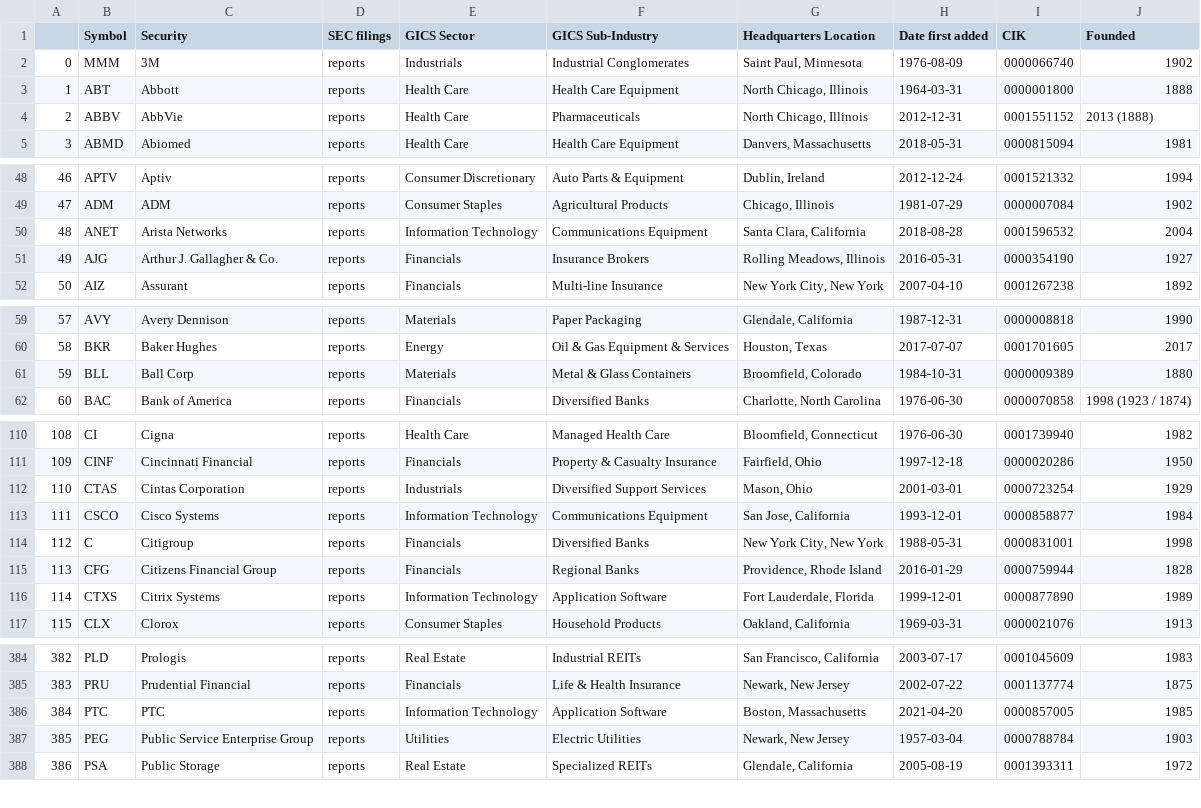
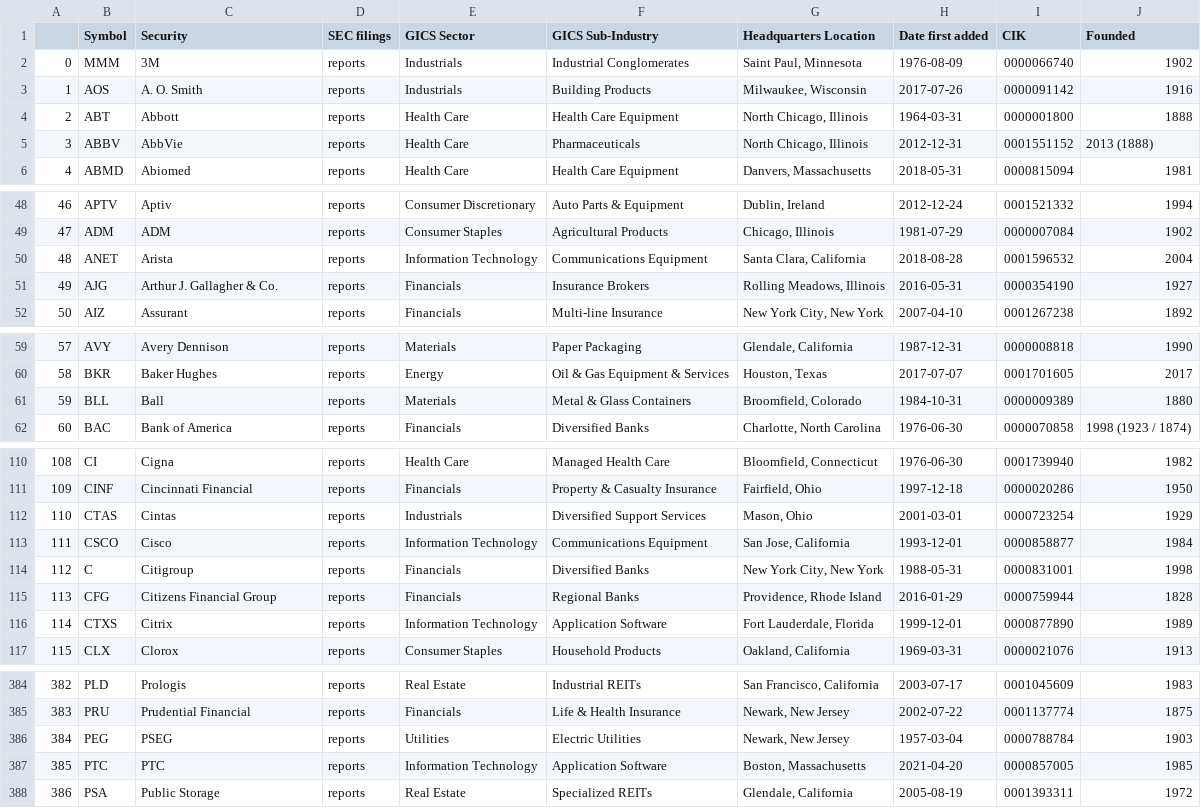
Before and after one commit to vvelicu/s-p500, a CSV file: data/SP500_Components.csv, drawn as a sheet; only a part is shown, gaps mark what is left out; removed rows and columns are numbered as before the commit, all else as after; the diff covers the shown part only; the diff names each change by its address in the sheet, - before the commit and + after, or states it on an @@ line.

```diff
--- a/data/SP500_Components.csv
+++ b/data/SP500_Components.csv
@@ row 44 moved to row 3: 1 @@
@@ column A renumbered between rows 4 and 387 @@
-C50 (Security): Arista Networks
+C50 (Security): Arista
-C61 (Security): Ball Corp
+C61 (Security): Ball
-C112 (Security): Cintas Corporation
+C112 (Security): Cintas
-C113 (Security): Cisco Systems
+C113 (Security): Cisco
-C116 (Security): Citrix Systems
+C116 (Security): Citrix
+row 386: 384 | PEG | PSEG | reports | Utilities | Electric Utilities | Newark, New Jersey | 1957-03-04 | 0000788784 | 1903
-row 387: 385 | PEG | Public Service Enterprise Group | reports | Utilities | Electric Utilities | Newark, New Jersey | 1957-03-04 | 0000788784 | 1903
```
Also changed, not shown: 2 added rows, 2 removed rows and 14 edited cells elsewhere in this file.
